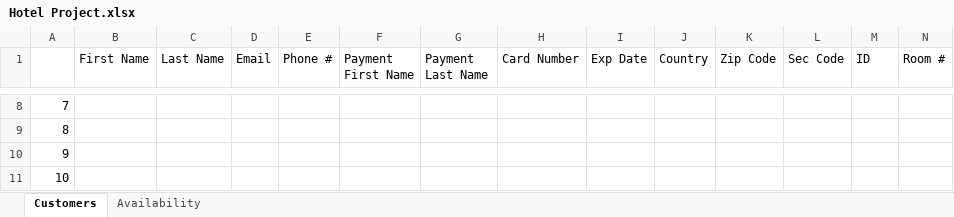
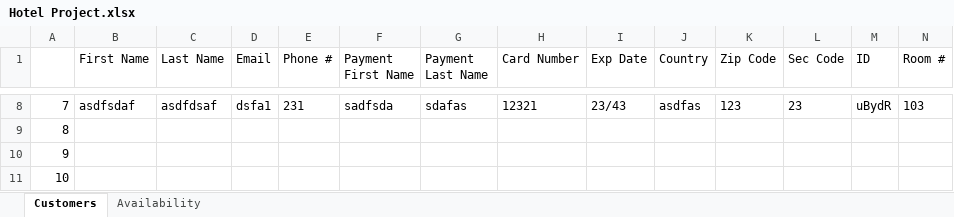
Before and after one commit to josegodinez25/Bit-by-Bit, an Excel workbook: HotelProject/Hotel Project.xlsx, sheet Customers, drawn as a sheet; only a part is shown, gaps mark what is left out; values as stored, in another font and other column widths than the file's, no borders; the diff covers the shown part only; the diff names each change by its address in the sheet, - before the commit and + after, or states it on an @@ line.

Commit message:
edit button and dates work

```diff
--- a/HotelProject/Hotel Project.xlsx (sheet Customers)
+++ b/HotelProject/Hotel Project.xlsx (sheet Customers)
-B8 (First Name): (empty)
+B8 (First Name): asdfsdaf
-C8 (Last Name): (empty)
+C8 (Last Name): asdfdsaf
-D8 (Email): (empty)
+D8 (Email): dsfa1
-E8 (Phone #): (empty)
+E8 (Phone #): 231
-F8 (Payment First Name): (empty)
+F8 (Payment First Name): sadfsda
-G8 (Payment Last Name): (empty)
+G8 (Payment Last Name): sdafas
-H8 (Card Number): (empty)
+H8 (Card Number): 12321
-I8 (Exp Date): (empty)
+I8 (Exp Date): 23/43
-J8 (Country): (empty)
+J8 (Country): asdfas
-K8 (Zip Code): (empty)
+K8 (Zip Code): 123
-L8 (Sec Code): (empty)
+L8 (Sec Code): 23
-M8 (ID): (empty)
+M8 (ID): uBydR
-N8 (Room #): (empty)
+N8 (Room #): 103
```
Also changed, not shown: 37 edited cells elsewhere in this sheet, sheet Availability, 1 other file.
